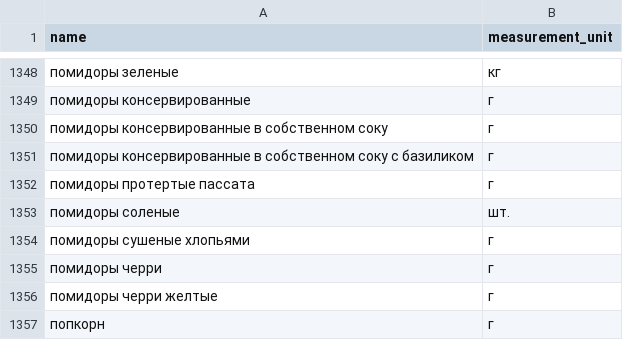
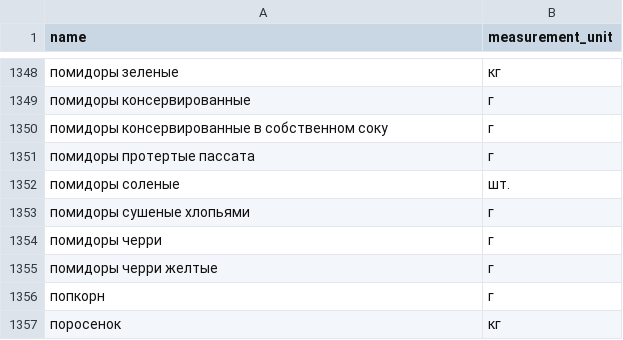
Before and after one commit to aleksandrtikhonov/foodgram-project-react, a CSV file: backend/data/ingredients.csv, drawn as a sheet; only a part is shown, gaps mark what is left out; the shorter side is filled out with more unchanged rows; the diff names each change by its address in the sheet, - before the commit and + after, or states it on an @@ line.

```diff
--- a/backend/data/ingredients.csv
+++ b/backend/data/ingredients.csv
-row 1351: помидоры консервированные в собственном соку с базиликом | г
```
Also changed, not shown: 1 other file.
